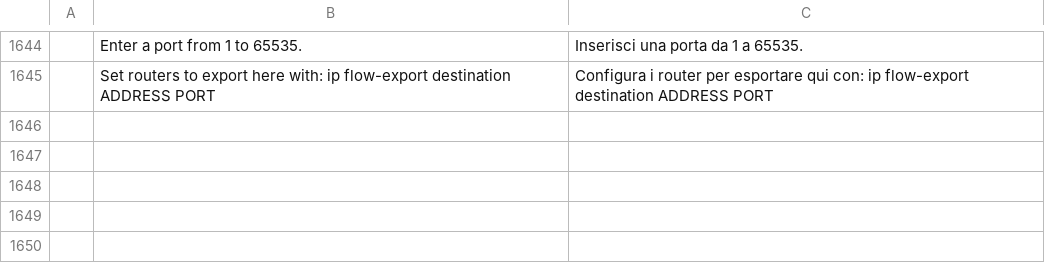
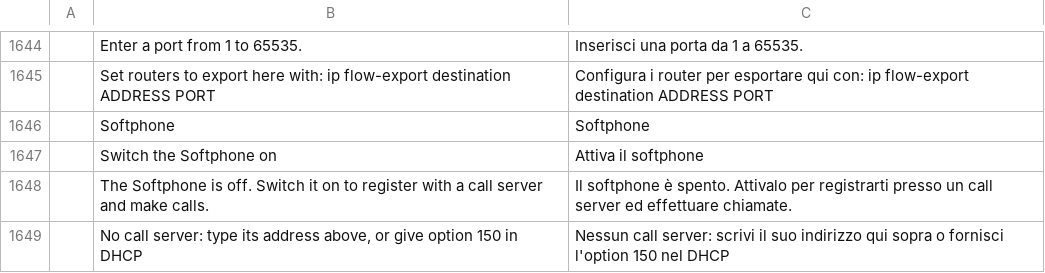
Before and after one commit to ayozetr/netlabcraft, a TSV file: locales/it/netlabcraft.tsv, drawn as a sheet; only a part is shown, gaps mark what is left out; the diff names each change by its address in the sheet, - before the commit and + after, or states it on an @@ line.

Commit message:
Add a Softphone to the PC desktop (#50)
* Add a Softphone to the PC desktop

PCs, laptops and servers get a Softphone app on their Desktop. Switched on,
it registers with a router's call control by the MAC address of its first
port exactly as an IP phone does (NetLabCraft's own signalling or SIP), takes
the extension the router gives it (ephone by MAC, auto assign or a voice
register pool), and rings, answers, hangs up and exchanges RTP with IP phones
and other softphones through the network. The call manager is typed in the
app or taken from the TFTP server DHCP option 150 named. Its voice leaves
untagged in the port's access VLAN marked DSCP EF and signalling CS3.

The voice path is shared with the phones: a device is a voice end point when
it is an IP phone or a computer with voice.softphone set, so show ephone,
show ephone-dn and show voice register all list a registered softphone with
no change on the router side, and the calls are in the event list as frames.
New commands softphone.config, softphone.status, softphone.dial,
softphone.answer and softphone.hangup (166 in all); the Phone tab's screen
and dial pad are reused. The setting is saved additively in the lab file
(file version unchanged). Four new strings in all six catalogs. Audio,
several lines, hold and transfer stay in gaps.md item 10.

* Resolve the merge conflicts left in the docs

```diff
--- a/locales/it/netlabcraft.tsv
+++ b/locales/it/netlabcraft.tsv
+row 1646:  | Softphone | Softphone
+row 1647:  | Switch the Softphone on | Attiva il softphone
+row 1648:  | The Softphone is off. Switch it on to register with a call server and make calls. | Il softphone è spento. Attivalo per registrarti presso un call server ed effettuare chiamate.
+row 1649:  | No call server: type its address above, or give option 150 in DHCP | Nessun call server: scrivi il suo indirizzo qui sopra o fornisci l'option 150 nel DHCP
```
Also changed, not shown: locales/de/netlabcraft.tsv, locales/es/netlabcraft.tsv, 22 other files.
